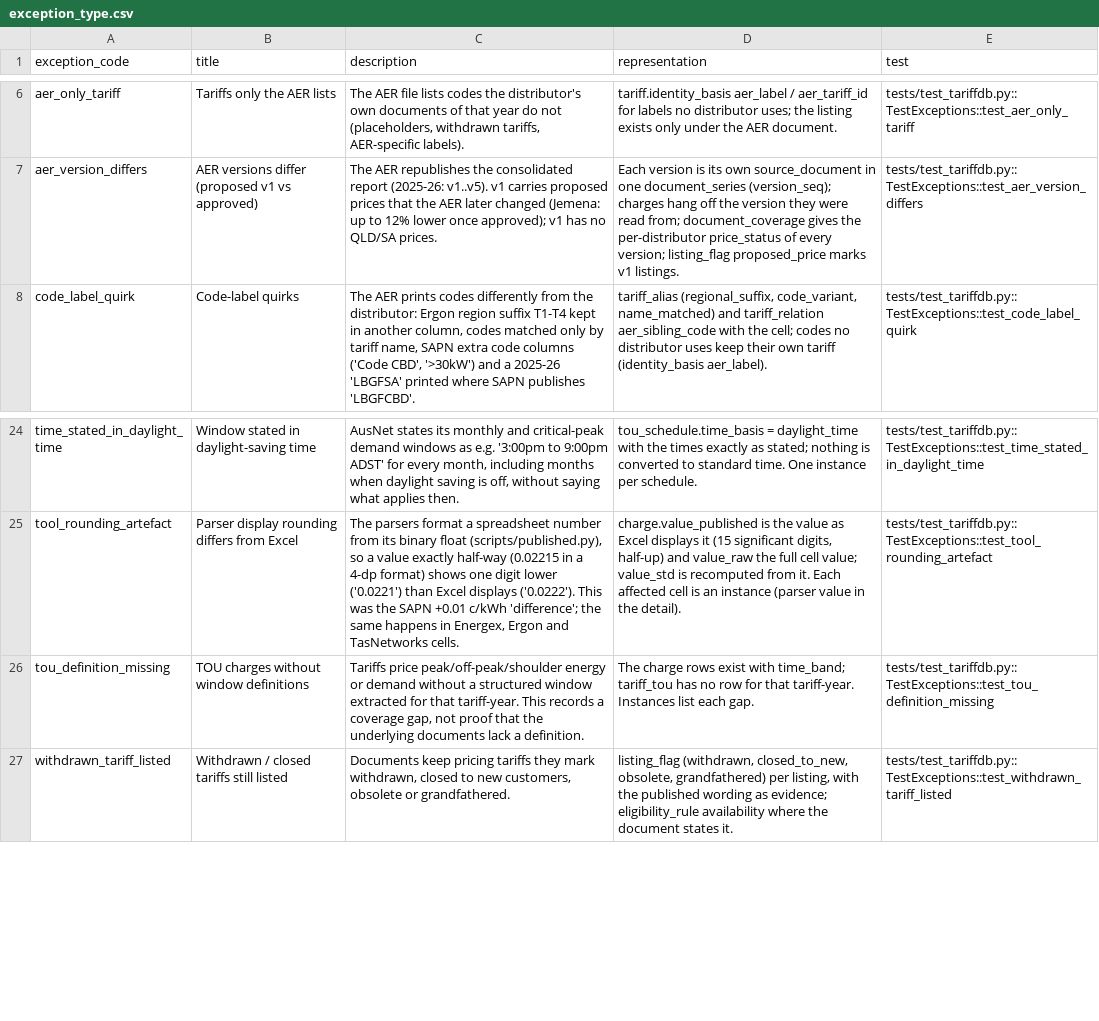
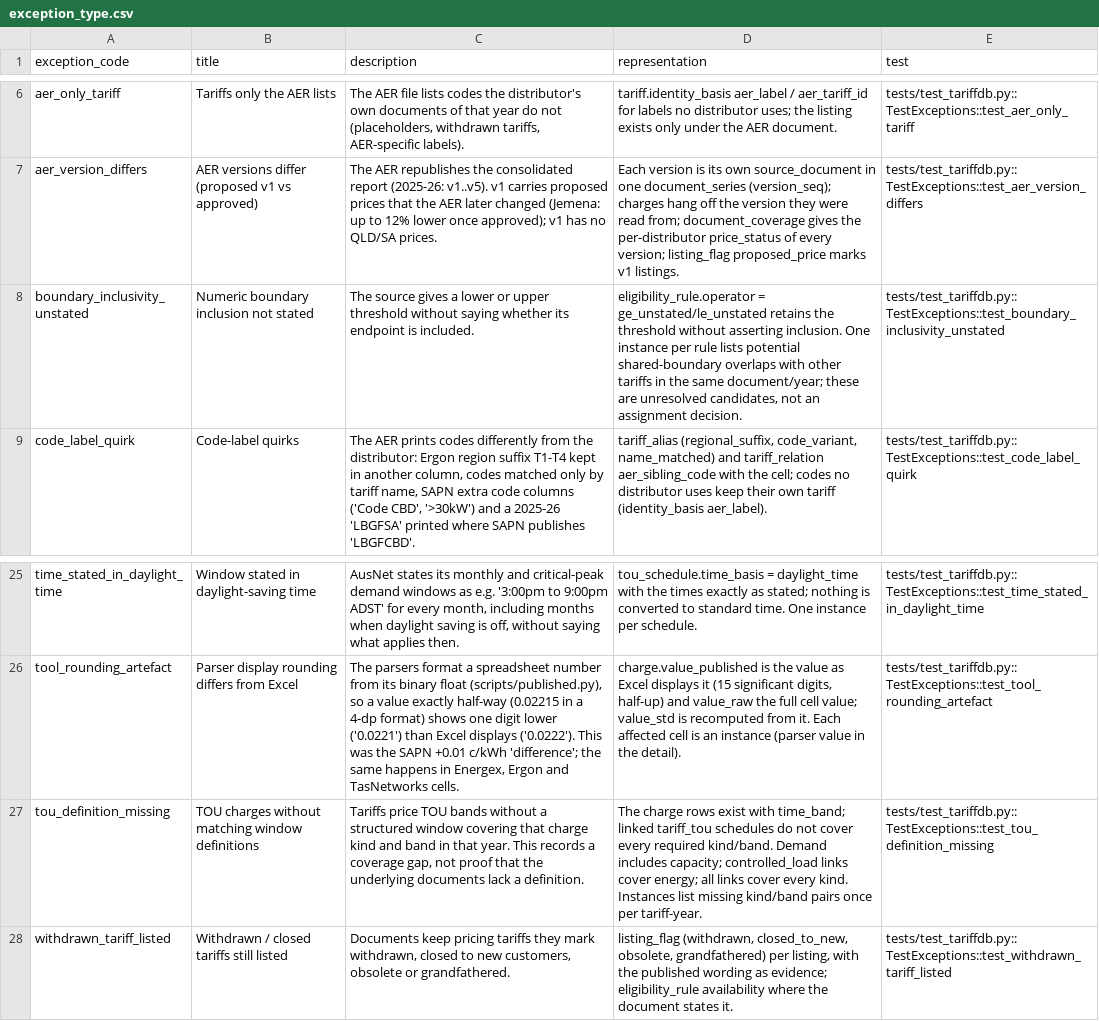
Before and after one commit to yehezkieled/standardise_network_tariff_tables, a CSV file: data/tariffdb/tables/exception_type.csv, drawn as a sheet; only a part is shown, gaps mark what is left out; addresses are those after the commit; the diff names each change by its address in the sheet, - before the commit and + after, or states it on an @@ line.

Commit message:
no-mistakes(review): Preserve uncertain eligibility boundaries and report TOU coverage gaps

```diff
--- a/data/tariffdb/tables/exception_type.csv
+++ b/data/tariffdb/tables/exception_type.csv
+row 8: boundary_inclusivity_unstated | Numeric boundary inclusion not stated | The source gives a lower or upper threshold without saying whether its endpoint is included. | eligibility_rule.operator = ge_unstated/le_unstated retains the threshold without asserting inclusion. One instance per rule lists potential shared-boundary overlaps with other tariffs in the same document/year; these are unresolved candidates, not an assignment decision. | tests/test_tariffdb.py::TestExceptions::test_boundary_inclusivity_unstated
-B27 (title): TOU charges without window definitions
+B27 (title): TOU charges without matching window definitions
-C27 (description): Tariffs price peak/off-peak/shoulder energy or demand without a structured window extracted for that tariff-year. This records…
+C27 (description): Tariffs price TOU bands without a structured window covering that charge kind and band in that year. This records…
-D27 (representation): …with time_band; tariff_tou has no row for that tariff-year. Instances list each gap.
+D27 (representation): …with time_band; linked tariff_tou schedules do not cover every required kind/band. Demand includes capacity; controlled_load links cover energy; all links cover every kind. Instances list missing kind/band pairs once per tariff-year.
```
Also changed, not shown: 17 other files.
